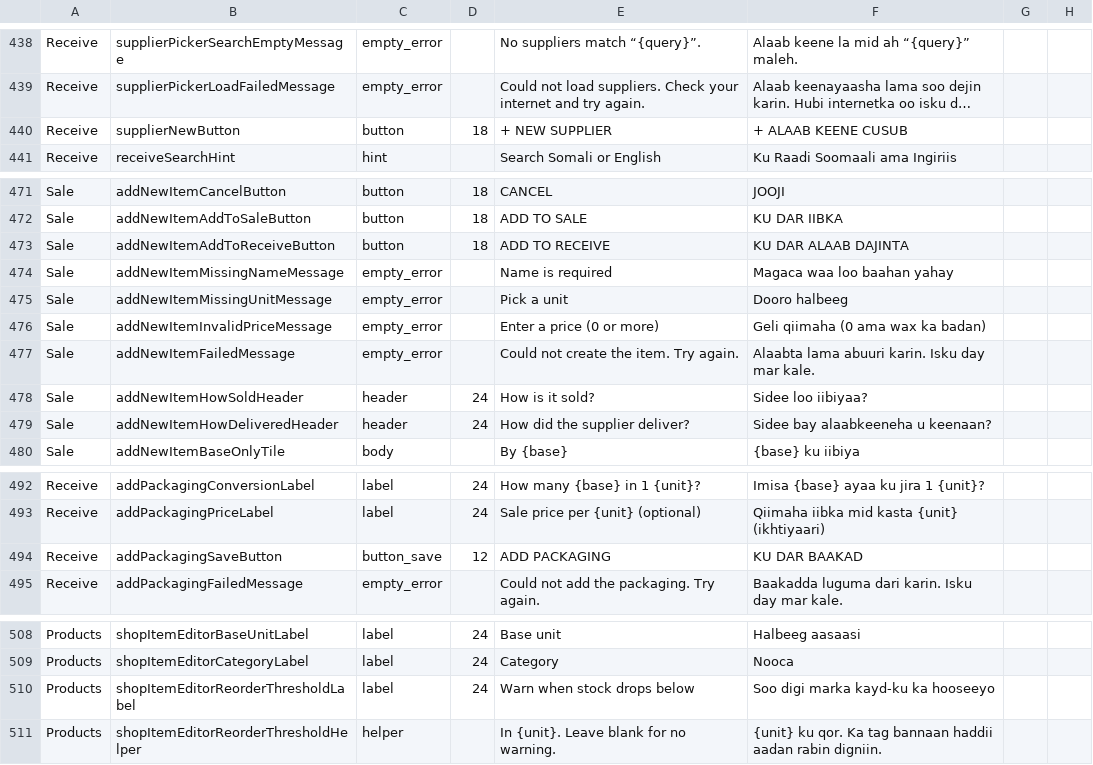
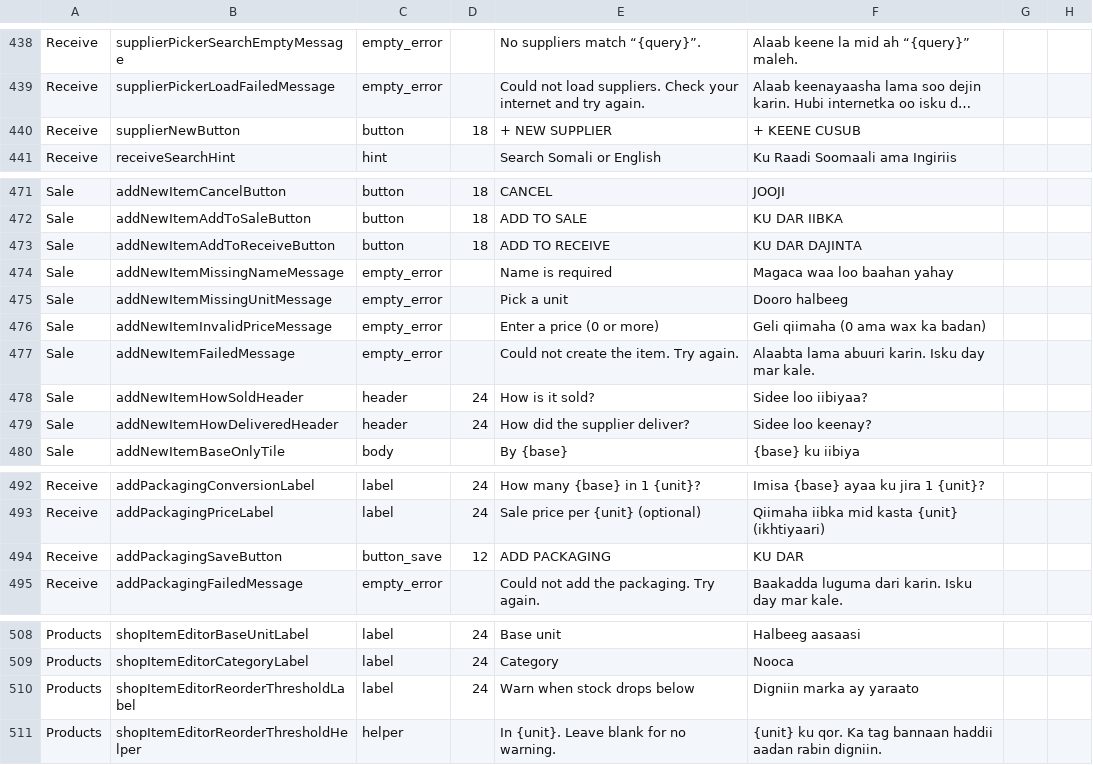
Before and after one commit to nouromar/dukan, a CSV file: l10n-review/worklist.csv, drawn as a sheet; only a part is shown, gaps mark what is left out; long unchanged cells end in …; the diff covers the shown part only; the diff names each change by its address in the sheet, - before the commit and + after, or states it on an @@ line.

```diff
--- a/l10n-review/worklist.csv
+++ b/l10n-review/worklist.csv
-F440: + ALAAB KEENE CUSUB
+F440: + KEENE CUSUB
-F473: KU DAR ALAAB DAJINTA
+F473: KU DAR DAJINTA
-F479: Sidee bay alaabkeeneha u keenaan?
+F479: Sidee loo keenay?
-F494: KU DAR BAAKAD
+F494: KU DAR
-F510: Soo digi marka kayd-ku ka hooseeyo
+F510: Digniin marka ay yaraato
```
Also changed, not shown: 21 edited cells elsewhere in this file, 6 other files.
